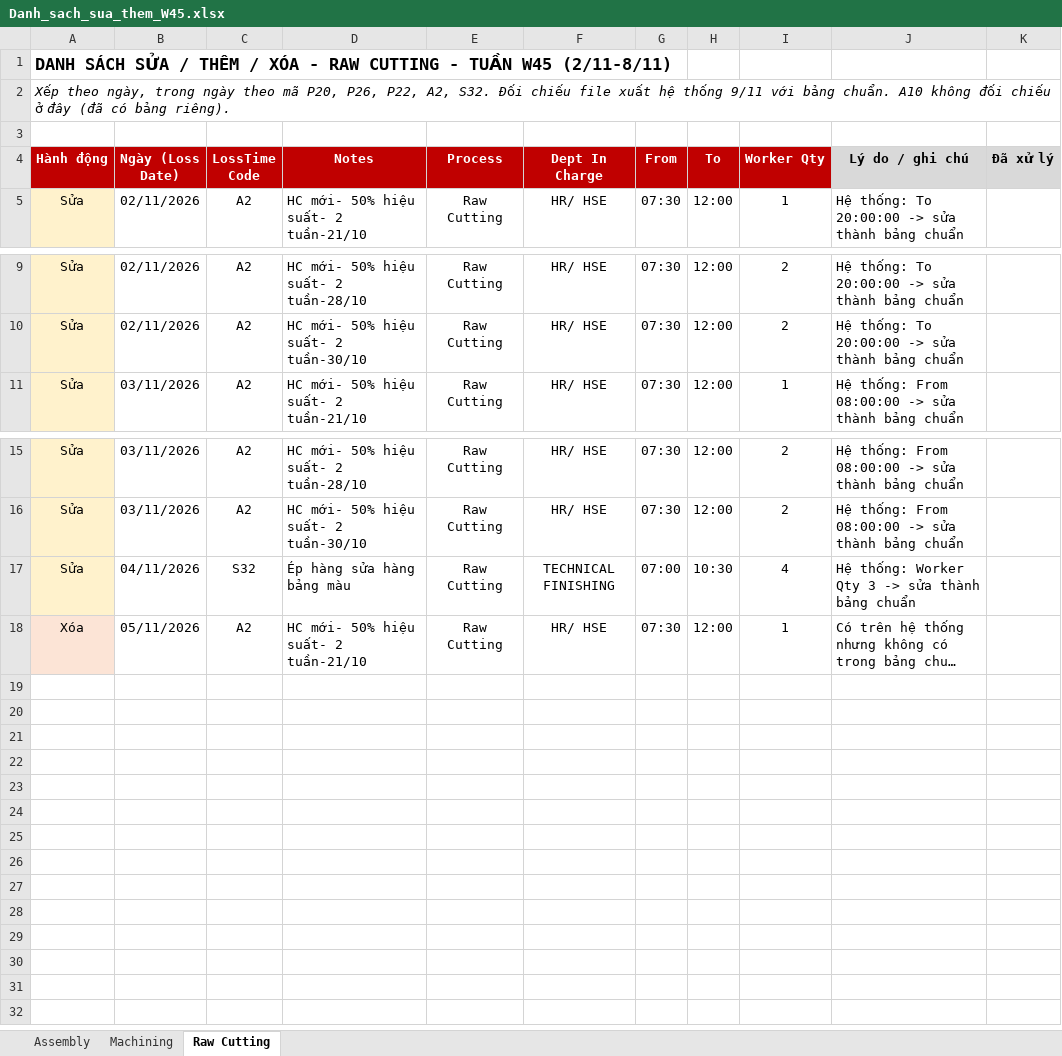
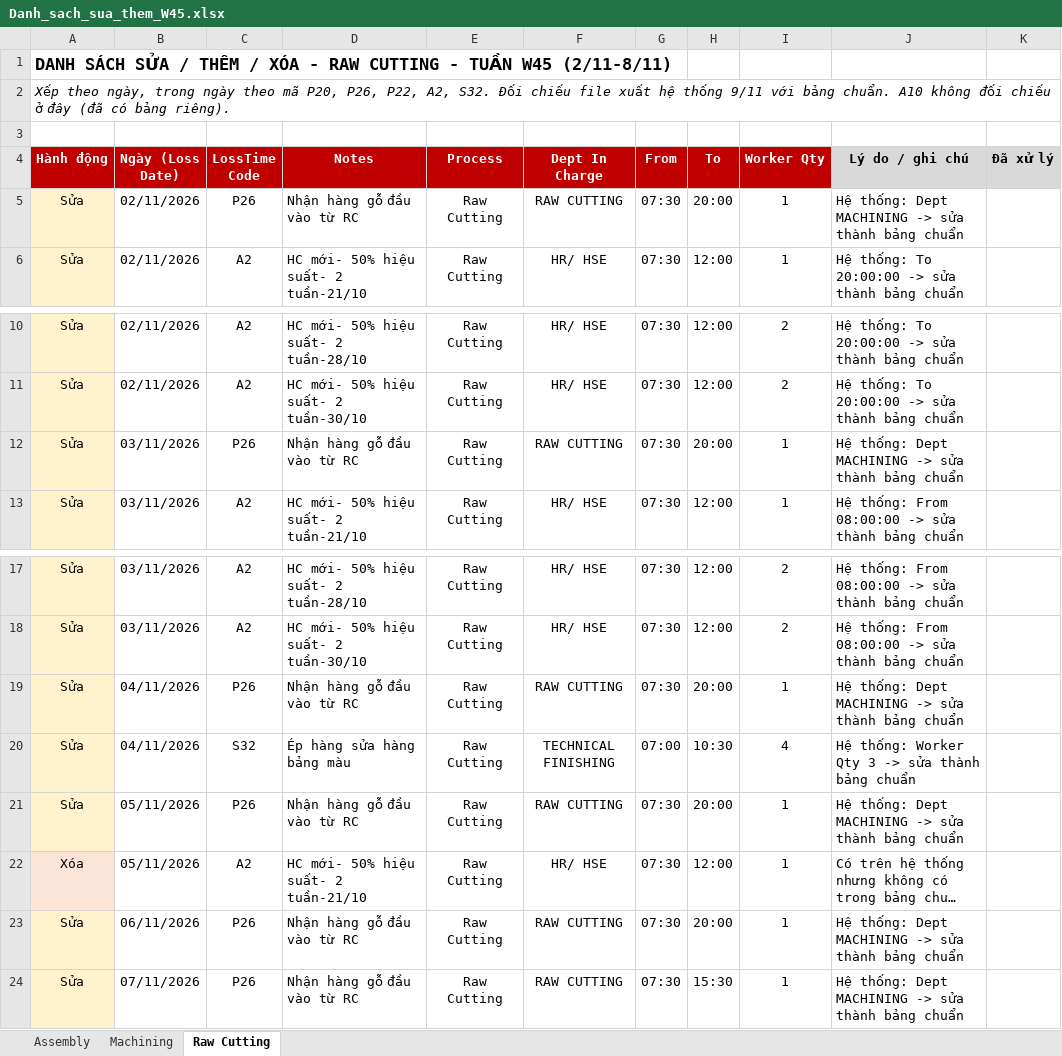
Before and after one commit to Aurora241/Rochdale-Spears, an Excel workbook: loss-time/outputs/Danh_sach_sua_them_W45.xlsx, sheet Raw Cutting, drawn as a sheet; only a part is shown, gaps mark what is left out; long unchanged cells end in …; values as stored, in another font and other column widths than the file's, no borders; the diff names each change by its address in the sheet, - before the commit and + after, or states it on an @@ line.

```diff
--- a/loss-time/outputs/Danh_sach_sua_them_W45.xlsx (sheet Raw Cutting)
+++ b/loss-time/outputs/Danh_sach_sua_them_W45.xlsx (sheet Raw Cutting)
+row 5: Sửa | 02/11/2026 | P26 | Nhận hàng gỗ đầu vào từ RC | Raw Cutting | RAW CUTTING | 07:30 | 20:00 | 1 | Hệ thống: Dept MACHINING -> sửa thành bảng chuẩn
+row 12: Sửa | 03/11/2026 | P26 | Nhận hàng gỗ đầu vào từ RC | Raw Cutting | RAW CUTTING | 07:30 | 20:00 | 1 | Hệ thống: Dept MACHINING -> sửa thành bảng chuẩn
+row 19: Sửa | 04/11/2026 | P26 | Nhận hàng gỗ đầu vào từ RC | Raw Cutting | RAW CUTTING | 07:30 | 20:00 | 1 | Hệ thống: Dept MACHINING -> sửa thành bảng chuẩn
+row 21: Sửa | 05/11/2026 | P26 | Nhận hàng gỗ đầu vào từ RC | Raw Cutting | RAW CUTTING | 07:30 | 20:00 | 1 | Hệ thống: Dept MACHINING -> sửa thành bảng chuẩn
+row 23: Sửa | 06/11/2026 | P26 | Nhận hàng gỗ đầu vào từ RC | Raw Cutting | RAW CUTTING | 07:30 | 20:00 | 1 | Hệ thống: Dept MACHINING -> sửa thành bảng chuẩn
+row 24: Sửa | 07/11/2026 | P26 | Nhận hàng gỗ đầu vào từ RC | Raw Cutting | RAW CUTTING | 07:30 | 15:30 | 1 | Hệ thống: Dept MACHINING -> sửa thành bảng chuẩn
```
Also changed, not shown: sheet Machining, sheet Assembly, loss-time/outputs/Loss_time_05-10_den_09-11.xlsx, loss-time/outputs/Nhap_lieu_05-10_den_09-11.xlsx, 4 other files.
